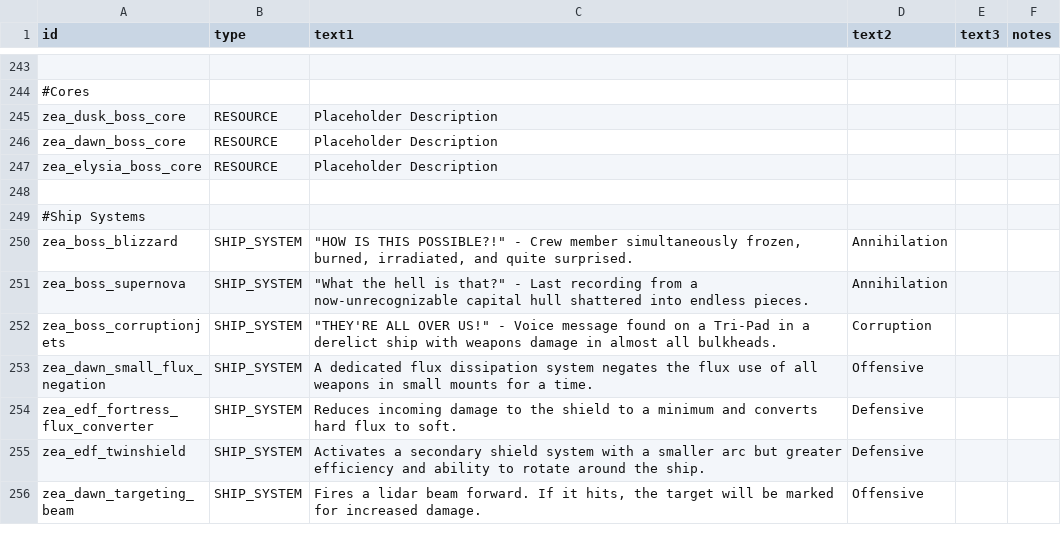
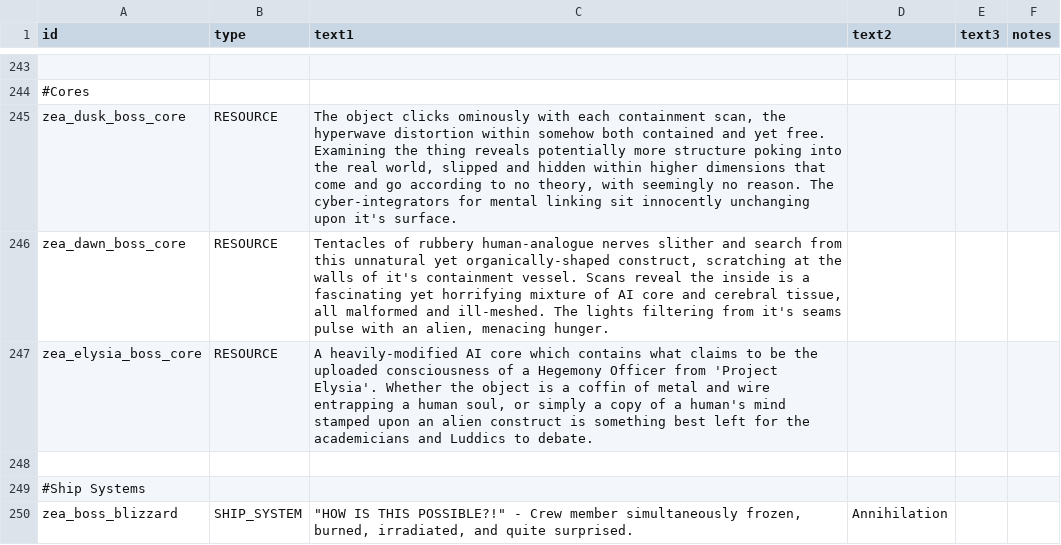
Before and after one commit to Dal-041/Knights_of_Ludd, a CSV file: data/strings/descriptions.csv, drawn as a sheet; only a part is shown, gaps mark what is left out; the shorter side is filled out with more unchanged rows; the diff names each change by its address in the sheet, - before the commit and + after, or states it on an @@ line.

Commit message:
Core Glows, Descriptions from King Alfonzo

```diff
--- a/data/strings/descriptions.csv
+++ b/data/strings/descriptions.csv
-C245 (text1): Placeholder Description
+C245 (text1): The object clicks ominously with each containment scan, the hyperwave distortion within somehow both contained and yet free. Examining the thing reveals potentially more structure poking into the real world, slipped and hidden within higher dimensions that come and go according to no theory, with seemingly no reason. The cyber-integrators for mental linking sit innocently unchanging upon it's surface.
-C246 (text1): Placeholder Description
+C246 (text1): Tentacles of rubbery human-analogue nerves slither and search from this unnatural yet organically-shaped construct, scratching at the walls of it's containment vessel. Scans reveal the inside is a fascinating yet horrifying mixture of AI core and cerebral tissue, all malformed and ill-meshed. The lights filtering from it's seams pulse with an alien, menacing hunger.
-C247 (text1): Placeholder Description
+C247 (text1): A heavily-modified AI core which contains what claims to be the uploaded consciousness of a Hegemony Officer from 'Project Elysia'. Whether the object is a coffin of metal and wire entrapping a human soul, or simply a copy of a human's mind stamped upon an alien construct is something best left for the academicians and Luddics to debate.
```
Also changed, not shown: data/characters/skills/aptitude_data.csv, data/characters/skills/skill_data.csv, 13 other files.
